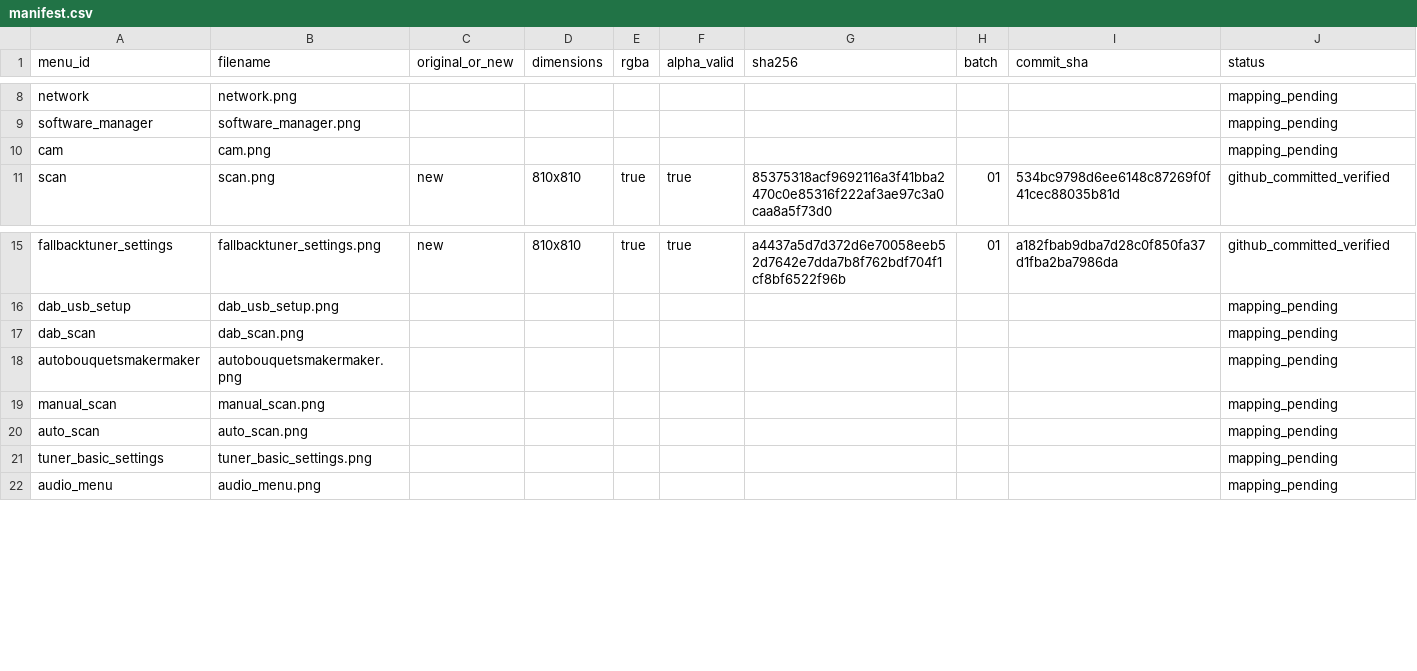
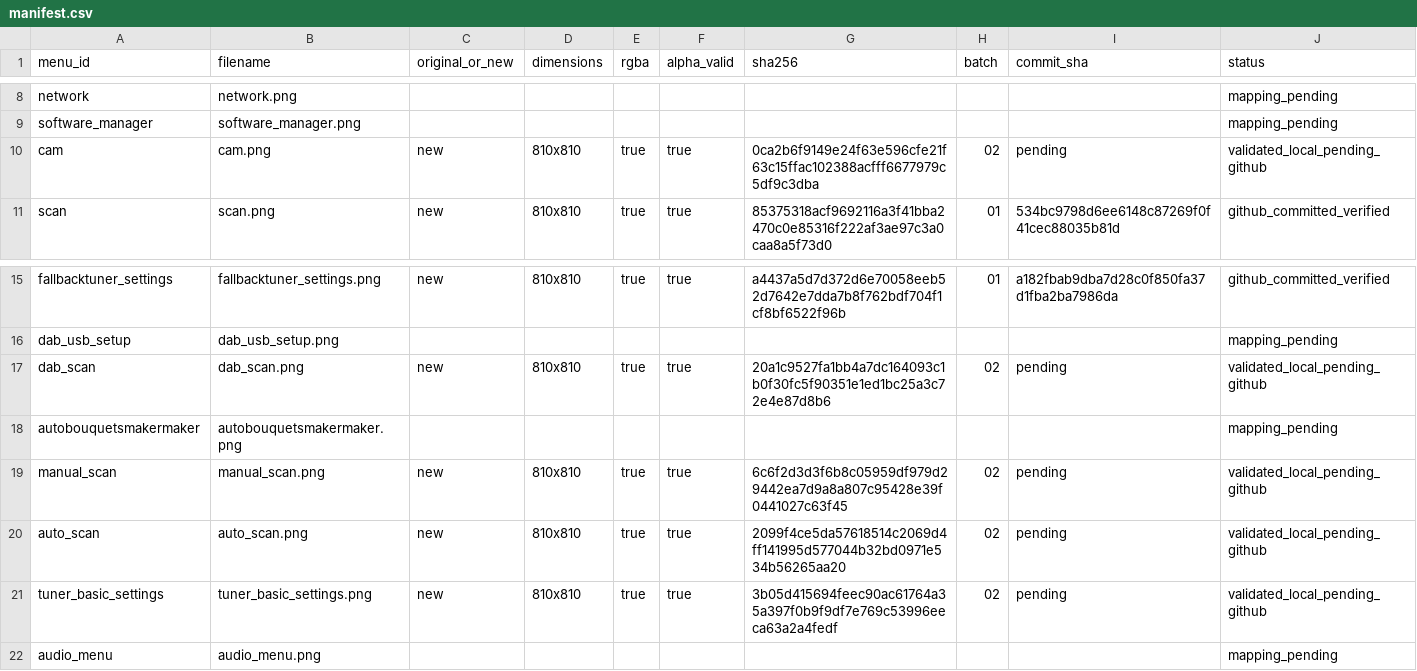
Before and after one commit to Evolution-by-Warder/FullHDGlass-Warder-Evolution, a CSV file: assets/warder-premium-menu-121/manifests/manifest.csv, drawn as a sheet; only a part is shown, gaps mark what is left out.

Commit message:
assets: add five verified receiver scan and access illustrations

```diff
--- a/assets/warder-premium-menu-121/manifests/manifest.csv
+++ b/assets/warder-premium-menu-121/manifests/manifest.csv
@@ -9,3 +9,3 @@ network,network.png,,,,,,,,mapping_pending
 software_manager,software_manager.png,,,,,,,,mapping_pending
-cam,cam.png,,,,,,,,mapping_pending
+cam,cam.png,new,810x810,true,true,0ca2b6f9149e24f63e596cfe21f63c15ffac102388acfff6677979c5df9c3dba,02,pending,validated_local_pending_github
 scan,scan.png,new,810x810,true,true,85375318acf9692116a3f41bba2470c0e85316f222af3ae97c3a0caa8a5f73d0,01,534bc9798d6ee6148c87269f0f41cec88035b81d,github_committed_verified
@@ -16,7 +16,7 @@ fallbacktuner_settings,fallbacktuner_settings.png,new,810x810,true,true,a4437a5d
 dab_usb_setup,dab_usb_setup.png,,,,,,,,mapping_pending
-dab_scan,dab_scan.png,,,,,,,,mapping_pending
+dab_scan,dab_scan.png,new,810x810,true,true,20a1c9527fa1bb4a7dc164093c1b0f30fc5f90351e1ed1bc25a3c72e4e87d8b6,02,pending,validated_local_pending_github
 autobouquetsmakermaker,autobouquetsmakermaker.png,,,,,,,,mapping_pending
-manual_scan,manual_scan.png,,,,,,,,mapping_pending
-auto_scan,auto_scan.png,,,,,,,,mapping_pending
-tuner_basic_settings,tuner_basic_settings.png,,,,,,,,mapping_pending
+manual_scan,manual_scan.png,new,810x810,true,true,6c6f2d3d3f6b8c05959df979d29442ea7d9a8a807c95428e39f0441027c63f45,02,pending,validated_local_pending_github
+auto_scan,auto_scan.png,new,810x810,true,true,2099f4ce5da57618514c2069d4ff141995d577044b32bd0971e534b56265aa20,02,pending,validated_local_pending_github
+tuner_basic_settings,tuner_basic_settings.png,new,810x810,true,true,3b05d415694feec90ac61764a35a397f0b9f9df7e769c53996eeca63a2a4fedf,02,pending,validated_local_pending_github
 audio_menu,audio_menu.png,,,,,,,,mapping_pending
```
Also changed, not shown: 5 other files.
